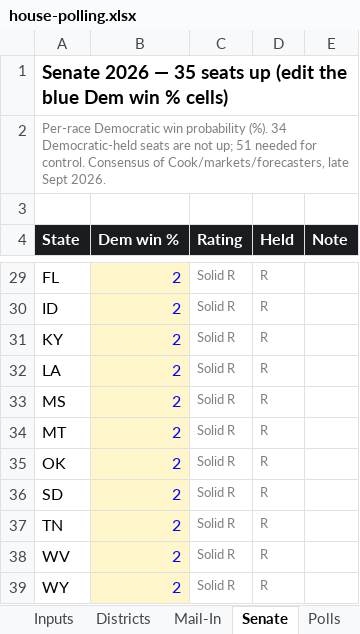
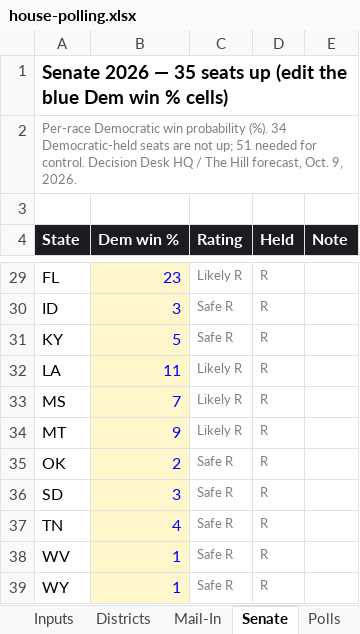
Before and after one commit to markgsheppard/2026-House-Projections, an Excel workbook: house-polling.xlsx, sheet Senate, drawn as a sheet; only a part is shown, gaps mark what is left out; values as stored, in another font and other column widths than the file's, no borders; the diff covers the shown part only; the diff names each change by its address in the sheet, - before the commit and + after, or states it on an @@ line.

```diff
--- a/house-polling.xlsx (sheet Senate)
+++ b/house-polling.xlsx (sheet Senate)
-A2 (State): …for control. Consensus of Cook/markets/forecasters, late Sept 2026.
+A2 (State): …for control. Decision Desk HQ / The Hill forecast, Oct. 9, 2026.
-B29 (Dem win %): 2
+B29 (Dem win %): 23
-C29 (Rating): Solid R
+C29 (Rating): Likely R
-B30 (Dem win %): 2
+B30 (Dem win %): 3
-C30:C31 (Rating): Solid R
+C30:C31 (Rating): Safe R
-B31 (Dem win %): 2
+B31 (Dem win %): 5
-B32 (Dem win %): 2
+B32 (Dem win %): 11
-C32:C34 (Rating): Solid R
+C32:C34 (Rating): Likely R
-B33 (Dem win %): 2
+B33 (Dem win %): 7
-B34 (Dem win %): 2
+B34 (Dem win %): 9
-C35:C39 (Rating): Solid R
+C35:C39 (Rating): Safe R
-B36 (Dem win %): 2
+B36 (Dem win %): 3
-B37 (Dem win %): 2
+B37 (Dem win %): 4
-B38:B39 (Dem win %): 2
+B38:B39 (Dem win %): 1
```
Also changed, not shown: 42 edited cells elsewhere in this sheet, sheet Polls, sheet Inputs, 6 other files.
